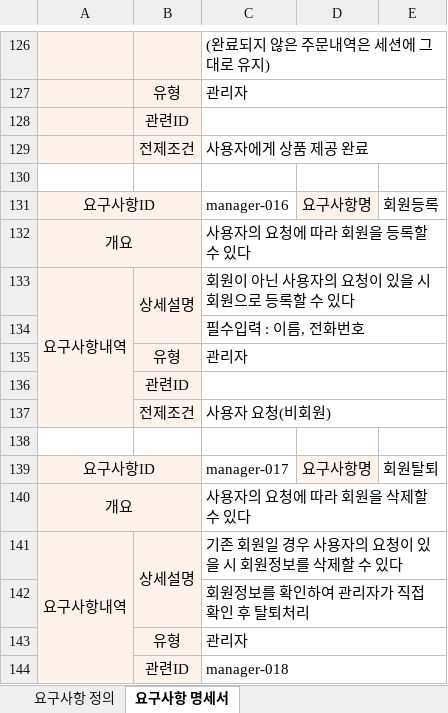
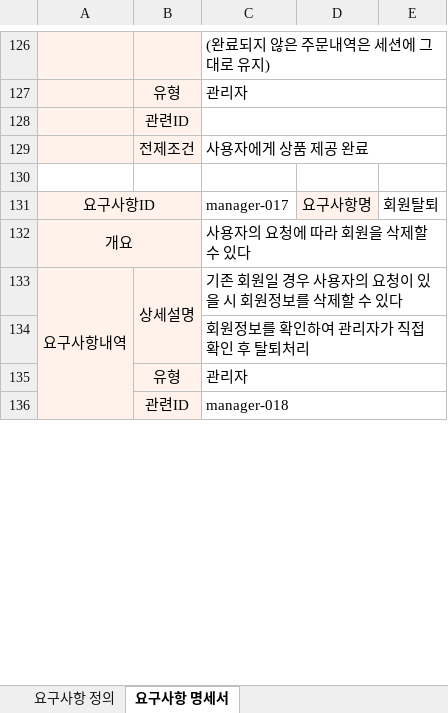
Before and after one commit to JinSolKwon/cafeKiosk, an Excel workbook: design/요구사항정의서.xlsx, sheet 요구사항 명세서, drawn as a sheet; only a part is shown, gaps mark what is left out; values as stored, in another font and other column widths than the file's, no borders; removed rows and columns are numbered as before the commit, all else as after; the diff covers the shown part only; the diff names each change by its address in the sheet, - before the commit and + after, or states it on an @@ line.

```diff
--- a/design/요구사항정의서.xlsx (sheet 요구사항 명세서)
+++ b/design/요구사항정의서.xlsx (sheet 요구사항 명세서)
-row 131: 요구사항ID |  | manager-016 | 요구사항명 | 회원등록
-row 132: 개요 |  | 사용자의 요청에 따라 회원을 등록할 수 있다
-row 133: 요구사항내역 | 상세설명 | 회원이 아닌 사용자의 요청이 있을 시 회원으로 등록할 수 있다
-row 134:  |  | 필수입력 : 이름, 전화번호
@@ row 135 moved to row 152: 유형 @@
@@ row 136 moved to row 153: 관련ID @@
-row 137:  | 전제조건 | 사용자 요청(비회원)
-row 138: (empty)
```
Also changed, not shown: 40 added rows elsewhere in this sheet, sheet 요구사항 정의, formulas that keep their value, design/테이블정의서.xlsx, 1 other file.
